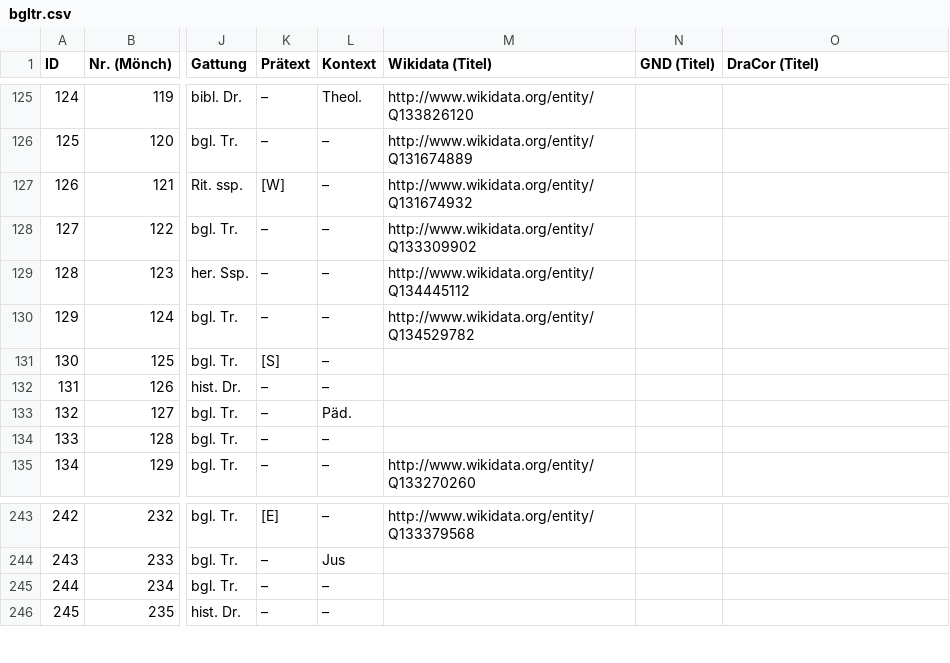
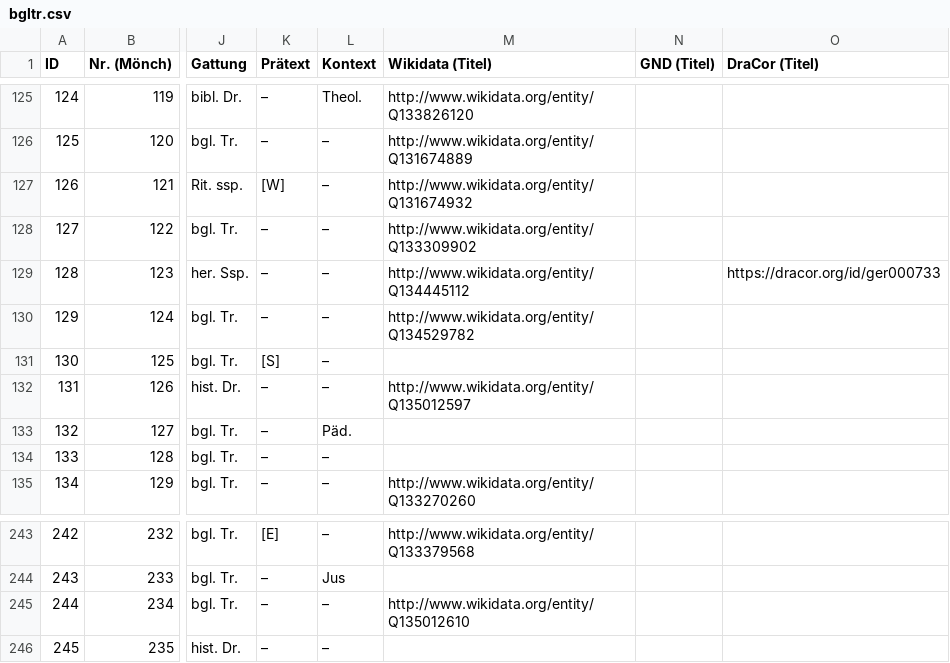
Before and after one commit to lehkost/bgltr, a CSV file: bgltr.csv, drawn as a sheet; only a part is shown, gaps mark what is left out; the diff names each change by its address in the sheet, - before the commit and + after, or states it on an @@ line.

Commit message:
add IDs

```diff
--- a/bgltr.csv
+++ b/bgltr.csv
-O129 (DraCor (Titel)): (empty)
+O129 (DraCor (Titel)): https://dracor.org/id/ger000733
-M132 (Wikidata (Titel)): (empty)
+M132 (Wikidata (Titel)): http://www.wikidata.org/entity/Q135012597
-M245 (Wikidata (Titel)): (empty)
+M245 (Wikidata (Titel)): http://www.wikidata.org/entity/Q135012610
```
